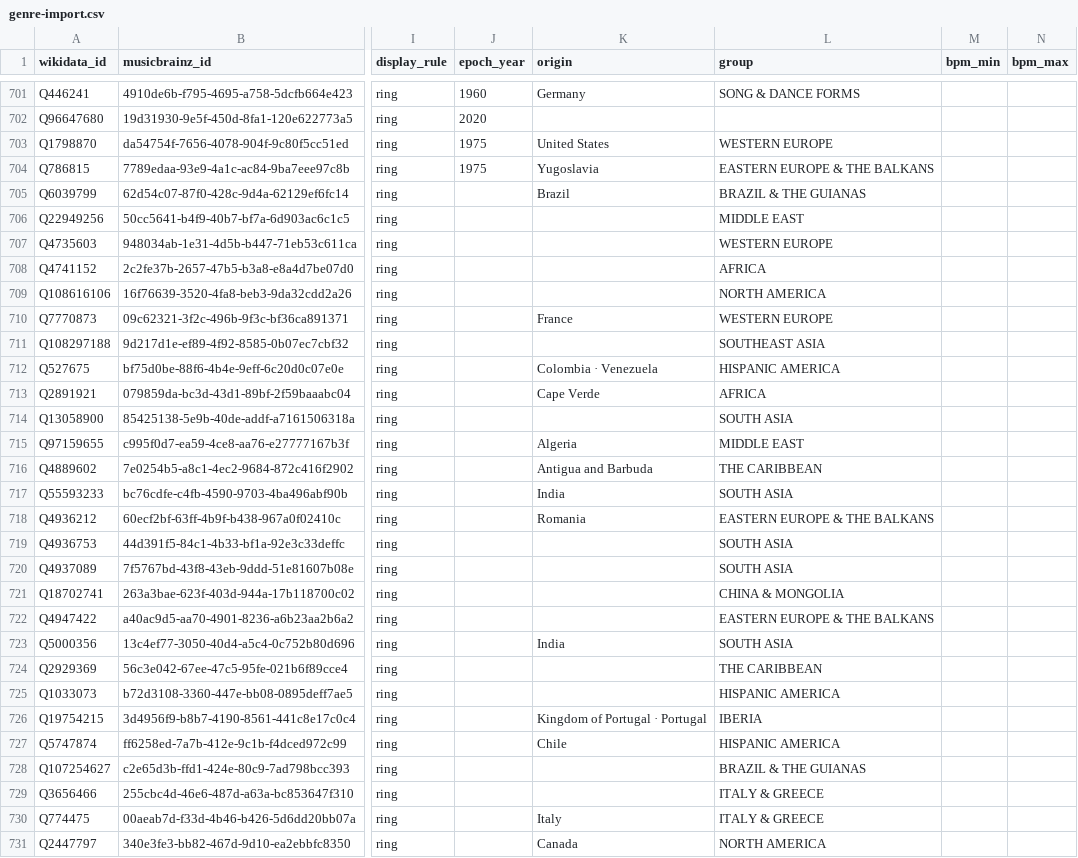
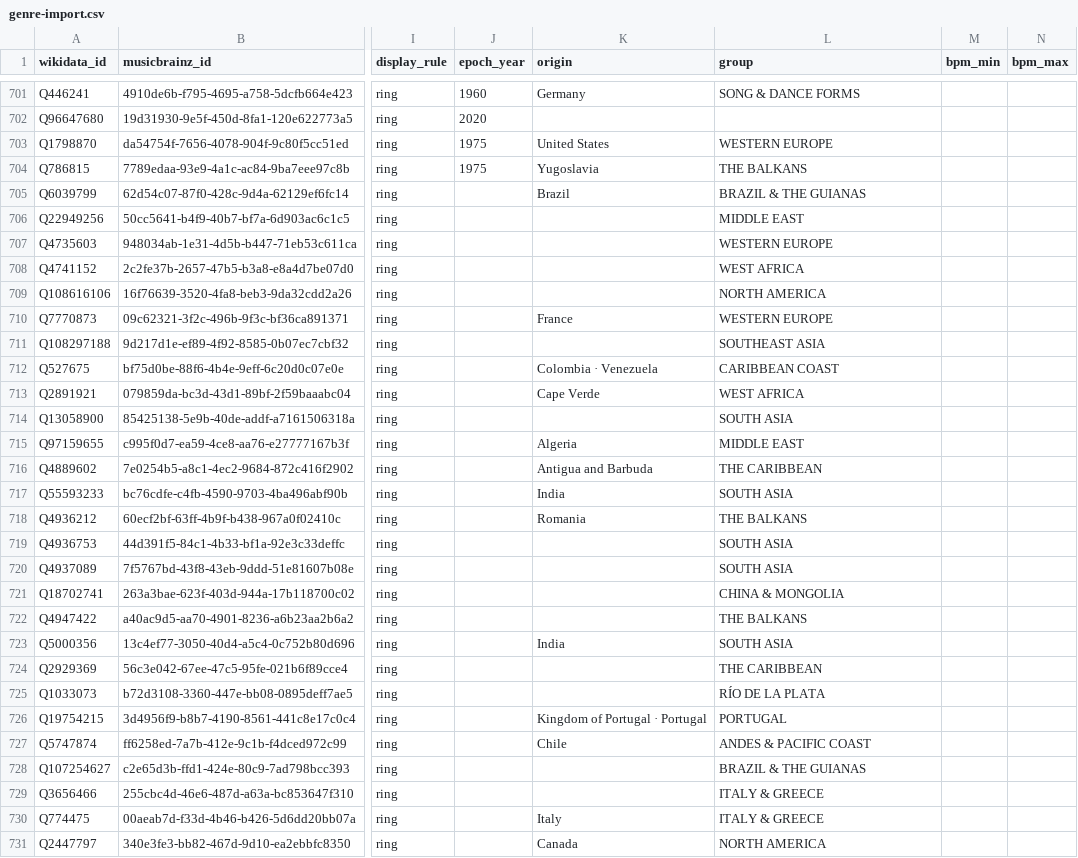
Before and after one commit to Maxitriangle/genre-atlas, a CSV file: data/genre-import.csv, drawn as a sheet; only a part is shown, gaps mark what is left out; the diff covers the shown part only; the diff names each change by its address in the sheet, - before the commit and + after, or states it on an @@ line.

```diff
--- a/data/genre-import.csv
+++ b/data/genre-import.csv
-L704 (group): EASTERN EUROPE & THE BALKANS
+L704 (group): THE BALKANS
-L708 (group): AFRICA
+L708 (group): WEST AFRICA
-L712 (group): HISPANIC AMERICA
+L712 (group): CARIBBEAN COAST
-L713 (group): AFRICA
+L713 (group): WEST AFRICA
-L718 (group): EASTERN EUROPE & THE BALKANS
+L718 (group): THE BALKANS
-L722 (group): EASTERN EUROPE & THE BALKANS
+L722 (group): THE BALKANS
-L725 (group): HISPANIC AMERICA
+L725 (group): RÍO DE LA PLATA
-L726 (group): IBERIA
+L726 (group): PORTUGAL
-L727 (group): HISPANIC AMERICA
+L727 (group): ANDES & PACIFIC COAST
```
Also changed, not shown: 108 edited cells elsewhere in this file, data/genre-groups.csv, 2 other files.
